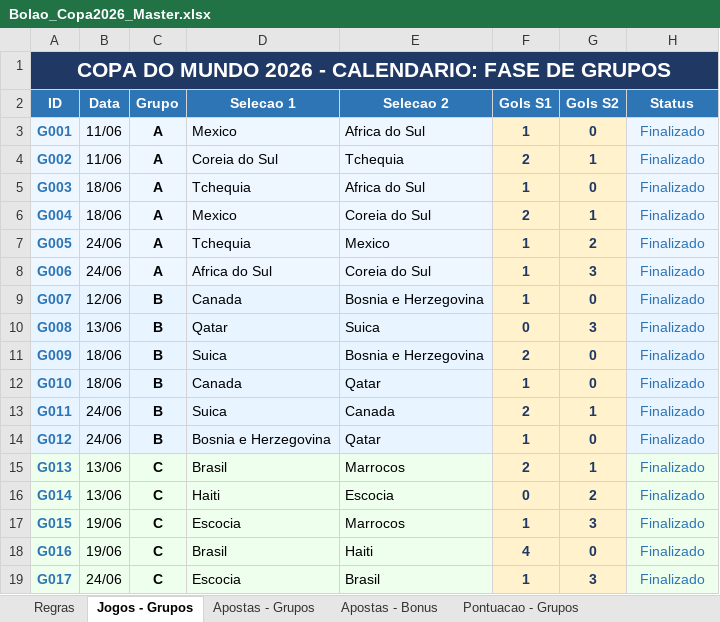
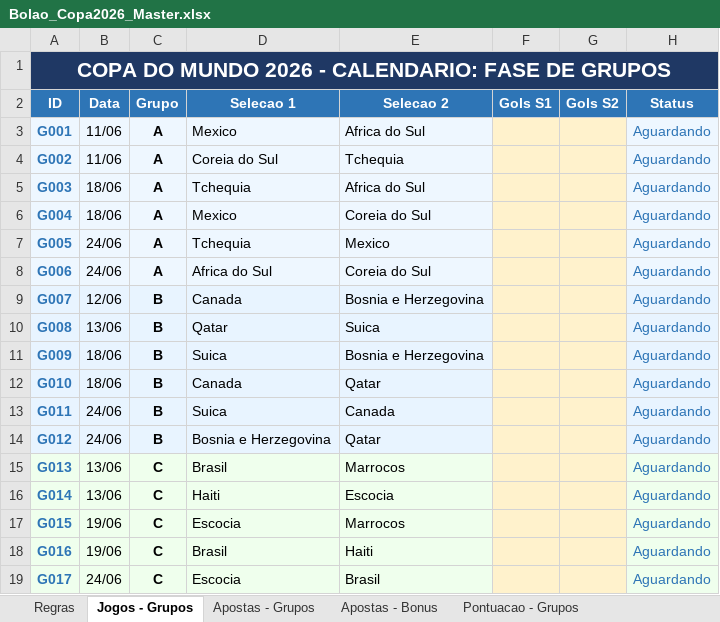
Before and after one commit to pbrandao26/bolao-copa-2026-da-galera, an Excel workbook: gabarito/Bolao_Copa2026_Master.xlsx, sheet Jogos - Grupos, drawn as a sheet; only a part is shown; values as stored, in another font and other column widths than the file's, no borders; the diff covers the shown part only; the diff names each change by its address in the sheet, - before the commit and + after, or states it on an @@ line.

```diff
--- a/gabarito/Bolao_Copa2026_Master.xlsx (sheet Jogos - Grupos)
+++ b/gabarito/Bolao_Copa2026_Master.xlsx (sheet Jogos - Grupos)
-F3 (Gols S1): 1
+F3 (Gols S1): (empty)
-G3 (Gols S2): 0
+G3 (Gols S2): (empty)
-H3:H19 (Status): Finalizado
+H3:H19 (Status): Aguardando
-F4 (Gols S1): 2
+F4 (Gols S1): (empty)
-G4 (Gols S2): 1
+G4 (Gols S2): (empty)
-F5 (Gols S1): 1
+F5 (Gols S1): (empty)
-G5 (Gols S2): 0
+G5 (Gols S2): (empty)
-F6 (Gols S1): 2
+F6 (Gols S1): (empty)
-G6 (Gols S2): 1
+G6 (Gols S2): (empty)
-F7:F9 (Gols S1): 1
+F7:F9 (Gols S1): (empty)
-G7 (Gols S2): 2
+G7 (Gols S2): (empty)
-G8 (Gols S2): 3
+G8 (Gols S2): (empty)
-G9 (Gols S2): 0
+G9 (Gols S2): (empty)
-F10 (Gols S1): 0
+F10 (Gols S1): (empty)
-G10 (Gols S2): 3
+G10 (Gols S2): (empty)
-F11 (Gols S1): 2
+F11 (Gols S1): (empty)
-G11:G12 (Gols S2): 0
+G11:G12 (Gols S2): (empty)
-F12 (Gols S1): 1
+F12 (Gols S1): (empty)
-F13 (Gols S1): 2
+F13 (Gols S1): (empty)
-G13 (Gols S2): 1
+G13 (Gols S2): (empty)
-F14 (Gols S1): 1
+F14 (Gols S1): (empty)
-G14 (Gols S2): 0
+G14 (Gols S2): (empty)
-F15 (Gols S1): 2
+F15 (Gols S1): (empty)
-G15 (Gols S2): 1
+G15 (Gols S2): (empty)
-F16 (Gols S1): 0
+F16 (Gols S1): (empty)
-G16 (Gols S2): 2
+G16 (Gols S2): (empty)
-F17 (Gols S1): 1
+F17 (Gols S1): (empty)
-G17 (Gols S2): 3
+G17 (Gols S2): (empty)
-F18 (Gols S1): 4
+F18 (Gols S1): (empty)
-G18 (Gols S2): 0
+G18 (Gols S2): (empty)
-F19 (Gols S1): 1
+F19 (Gols S1): (empty)
-G19 (Gols S2): 3
+G19 (Gols S2): (empty)
```
Also changed, not shown: 165 edited cells elsewhere in this sheet, sheet Pontuacao - Grupos, sheet Apostas - Grupos, sheet Mata-Mata - Jogos, sheet Pontuacao - Mata-Mata, sheet Apostas - Mata-Mata, sheet Ranking, 3 more sheets, 1 other file.
